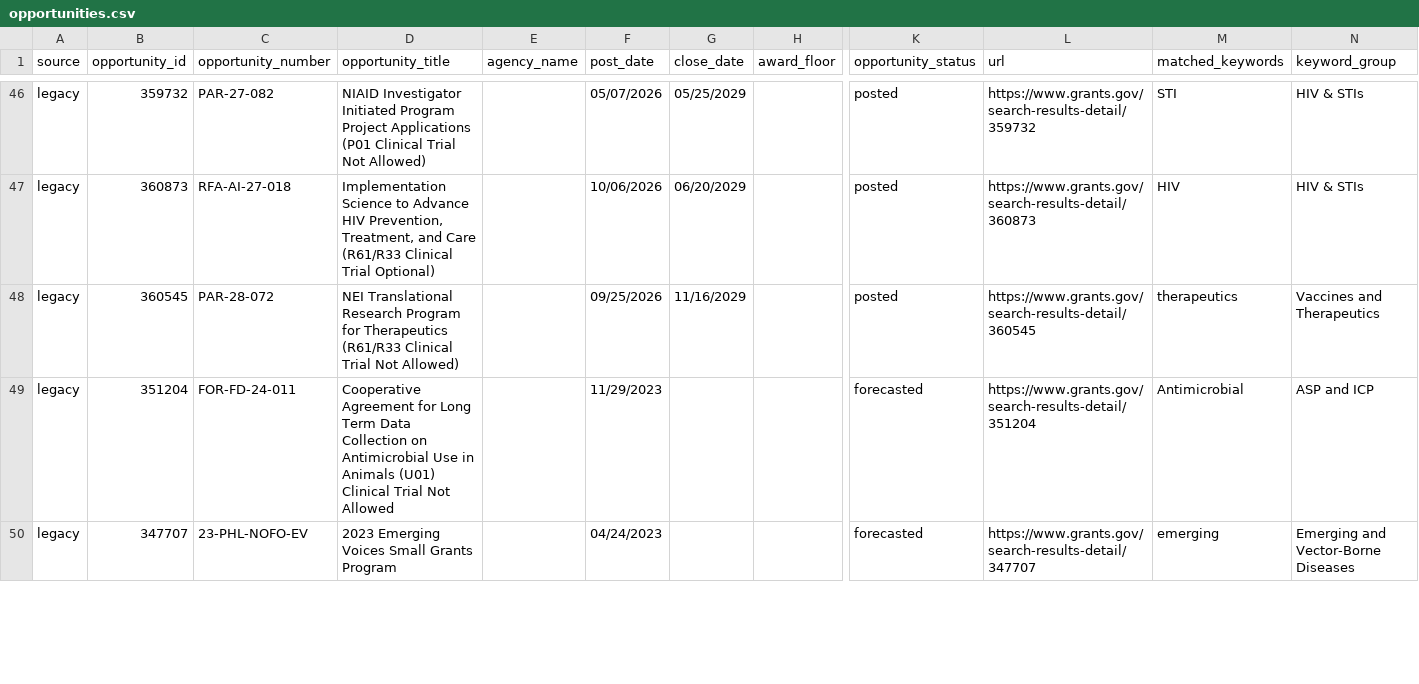
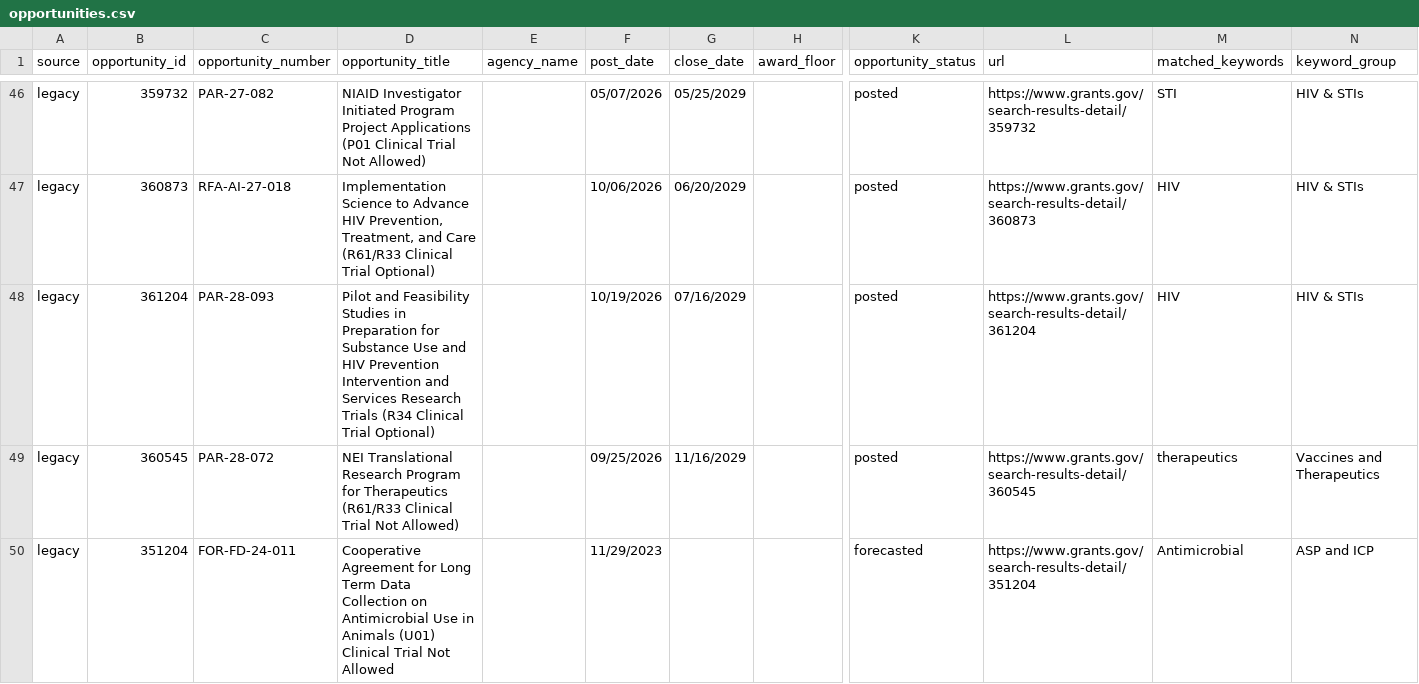
Before and after one commit to wf-id/grantscraper, a CSV file: docs/opportunities.csv, drawn as a sheet; only a part is shown, gaps mark what is left out; the shorter side is filled out with more unchanged rows; rows hold the shown columns only; the diff covers the shown part only; the diff names each change by its address in the sheet, - before the commit and + after, or states it on an @@ line.

```diff
--- a/docs/opportunities.csv
+++ b/docs/opportunities.csv
+row 48: legacy | 361204 | PAR-28-093 | Pilot and Feasibility Studies in Preparation for Substance Use and HIV Prevention Intervention and Services Research Trials (R34 Clinical Trial Optional) |  | 10/19/2026 | 07/16/2029 |  | posted | https://www.grants.gov/search-results-detail/361204 | HIV | HIV & STIs
```
Also changed, not shown: 1 removed row and 1 edited cell elsewhere in this file, 1 other file.
